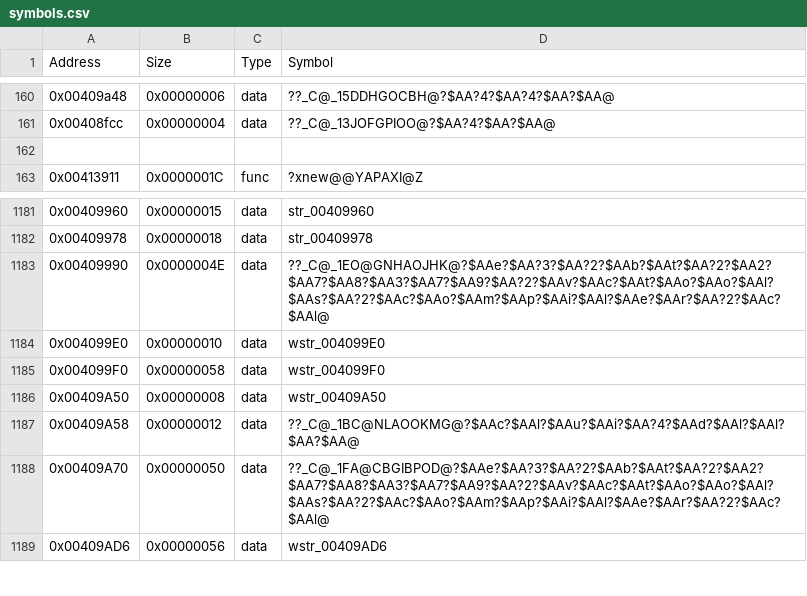
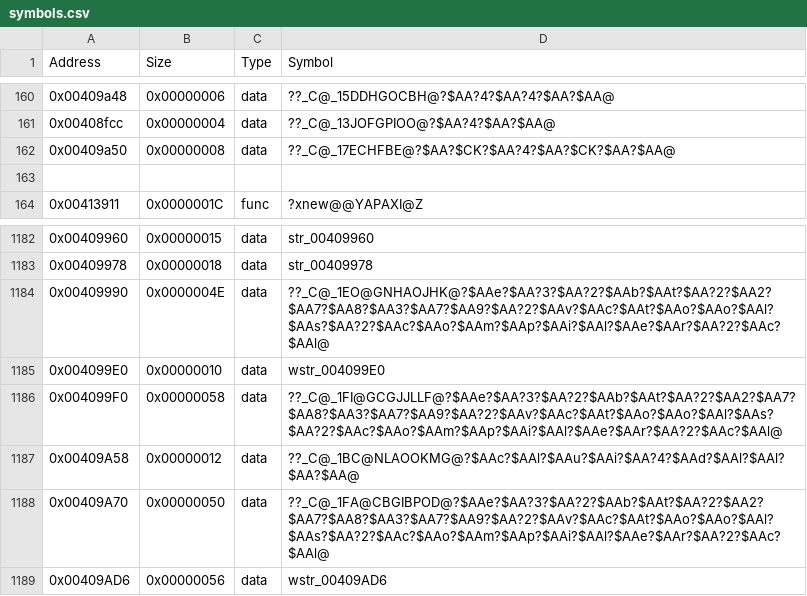
Before and after one commit to AleBello7276/360msvc-decomp, a CSV file: config/16.00.11886.00/cl/symbols.csv, drawn as a sheet; only a part is shown, gaps mark what is left out.

```diff
--- a/config/16.00.11886.00/cl/symbols.csv
+++ b/config/16.00.11886.00/cl/symbols.csv
@@ -161,2 +161,3 @@ Address,Size,Type,Symbol
 0x00408fcc,0x00000004,data,??_C@_13JOFGPIOO@?$AA?4?$AA?$AA@
+0x00409a50,0x00000008,data,??_C@_17ECHFBE@?$AA?$CK?$AA?4?$AA?$CK?$AA?$AA@
 
@@ -1184,4 +1185,3 @@ Address,Size,Type,Symbol
 0x004099E0,0x00000010,data,wstr_004099E0
-0x004099F0,0x00000058,data,wstr_004099F0
-0x00409A50,0x00000008,data,wstr_00409A50
+0x004099F0,0x00000058,data,??_C@_1FI@GCGJJLLF@?$AAe?$AA?3?$AA?2?$AAb?$AAt?$AA?2?$AA2?$AA7?$AA8?$AA3?$AA7?$AA9?$AA?2?$AAv?$AAc?$AAt?$AAo?$AAo?$AAl?$AAs?$AA?2?$AAc?$AAo?$AAm?$AAp?$AAi?$AAl?$AAe?$AAr?$AA?2?$AAc?$AAl@
 0x00409A58,0x00000012,data,??_C@_1BC@NLAOOKMG@?$AAc?$AAl?$AAu?$AAi?$AA?4?$AAd?$AAl?$AAl?$AA?$AA@
```
Also changed, not shown: 3 other files.
